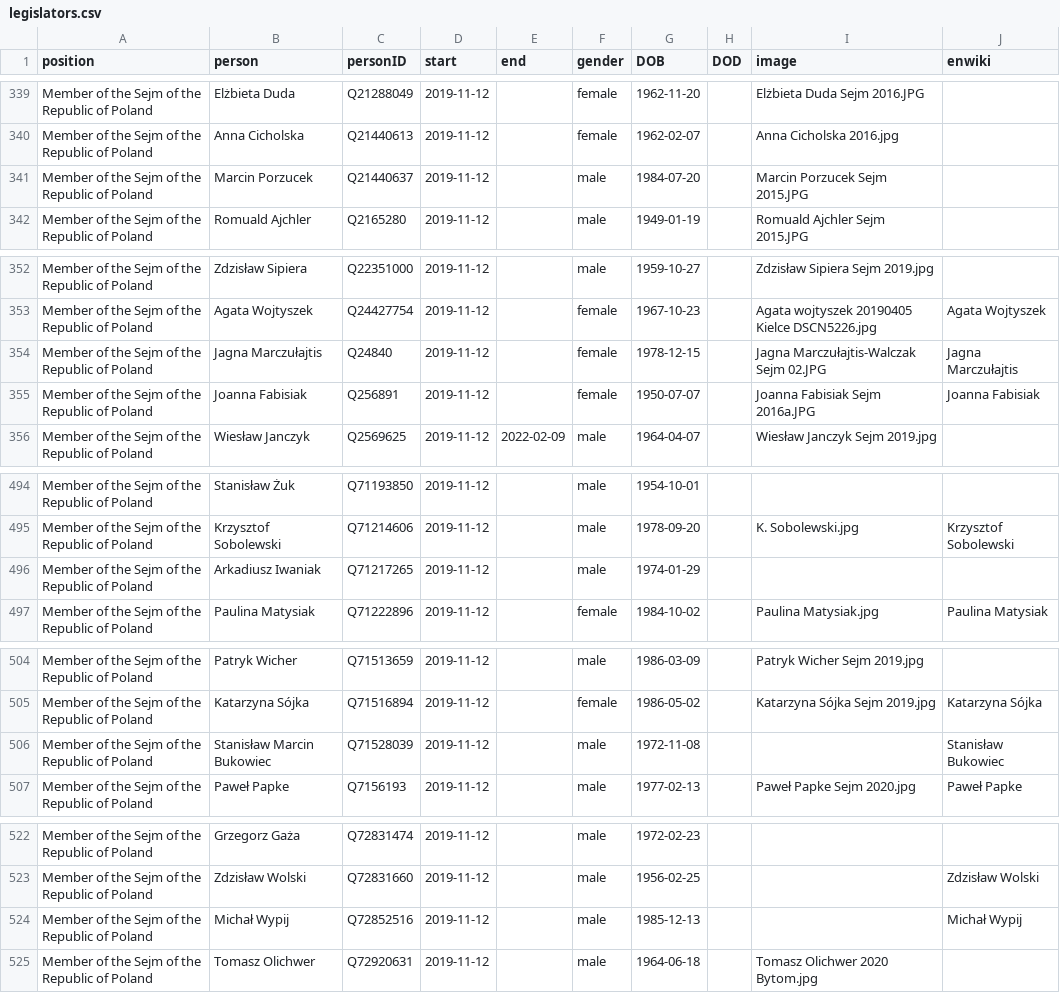
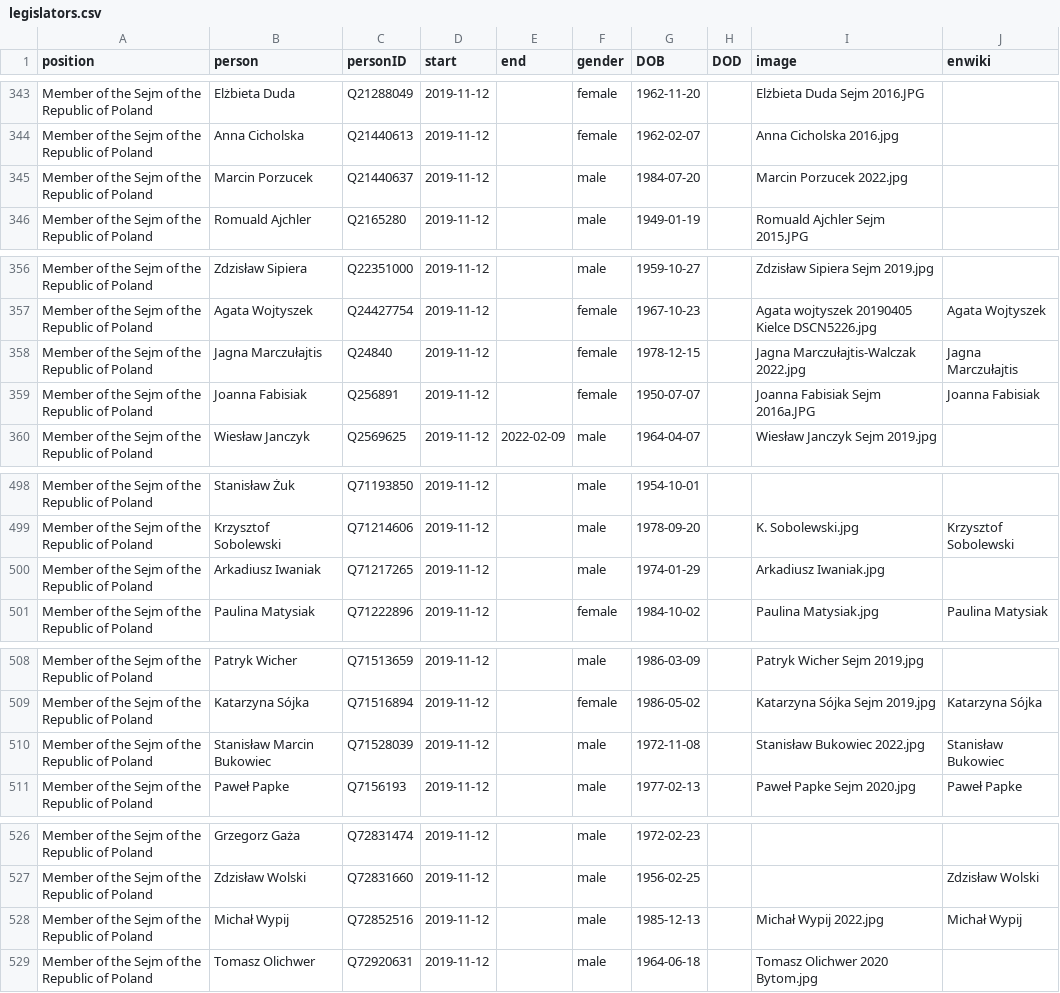
Before and after one commit to every-politician-scrapers/poland-cabinet, a CSV file: html/legislators.csv, drawn as a sheet; only a part is shown, gaps mark what is left out; the diff covers the shown part only.

```diff
--- a/html/legislators.csv
+++ b/html/legislators.csv
@@ -340,3 +344,3 @@ Member of the Sejm of the Republic of Poland,Elżbieta Duda,Q21288049,2019-11-12
 Member of the Sejm of the Republic of Poland,Anna Cicholska,Q21440613,2019-11-12,,female,1962-02-07,,Anna Cicholska 2016.jpg,
-Member of the Sejm of the Republic of Poland,Marcin Porzucek,Q21440637,2019-11-12,,male,1984-07-20,,Marcin Porzucek Sejm 2015.JPG,
+Member of the Sejm of the Republic of Poland,Marcin Porzucek,Q21440637,2019-11-12,,male,1984-07-20,,Marcin Porzucek 2022.jpg,
 Member of the Sejm of the Republic of Poland,Romuald Ajchler,Q2165280,2019-11-12,,male,1949-01-19,,Romuald Ajchler Sejm 2015.JPG,
@@ -353,3 +357,3 @@ Member of the Sejm of the Republic of Poland,Zdzisław Sipiera,Q22351000,2019-11
 Member of the Sejm of the Republic of Poland,Agata Wojtyszek,Q24427754,2019-11-12,,female,1967-10-23,,Agata wojtyszek 20190405 Kielce DSCN5226.jpg,Agata Wojtyszek
-Member of the Sejm of the Republic of Poland,Jagna Marczułajtis,Q24840,2019-11-12,,female,1978-12-15,,Jagna Marczułajtis-Walczak Sejm 02.JPG,Jagna Marczułajtis
+Member of the Sejm of the Republic of Poland,Jagna Marczułajtis,Q24840,2019-11-12,,female,1978-12-15,,Jagna Marczułajtis-Walczak 2022.jpg,Jagna Marczułajtis
 Member of the Sejm of the Republic of Poland,Joanna Fabisiak,Q256891,2019-11-12,,female,1950-07-07,,Joanna Fabisiak Sejm 2016a.JPG,Joanna Fabisiak
@@ -495,3 +499,3 @@ Member of the Sejm of the Republic of Poland,Stanisław Żuk,Q71193850,2019-11-1
 Member of the Sejm of the Republic of Poland,Krzysztof Sobolewski,Q71214606,2019-11-12,,male,1978-09-20,,K. Sobolewski.jpg,Krzysztof Sobolewski
-Member of the Sejm of the Republic of Poland,Arkadiusz Iwaniak,Q71217265,2019-11-12,,male,1974-01-29,,,
+Member of the Sejm of the Republic of Poland,Arkadiusz Iwaniak,Q71217265,2019-11-12,,male,1974-01-29,,Arkadiusz Iwaniak.jpg,
 Member of the Sejm of the Republic of Poland,Paulina Matysiak,Q71222896,2019-11-12,,female,1984-10-02,,Paulina Matysiak.jpg,Paulina Matysiak
@@ -505,3 +509,3 @@ Member of the Sejm of the Republic of Poland,Patryk Wicher,Q71513659,2019-11-12,
 Member of the Sejm of the Republic of Poland,Katarzyna Sójka,Q71516894,2019-11-12,,female,1986-05-02,,Katarzyna Sójka Sejm 2019.jpg,Katarzyna Sójka
-Member of the Sejm of the Republic of Poland,Stanisław Marcin Bukowiec,Q71528039,2019-11-12,,male,1972-11-08,,,Stanisław Bukowiec
+Member of the Sejm of the Republic of Poland,Stanisław Marcin Bukowiec,Q71528039,2019-11-12,,male,1972-11-08,,Stanisław Bukowiec 2022.jpg,Stanisław Bukowiec
 Member of the Sejm of the Republic of Poland,Paweł Papke,Q7156193,2019-11-12,,male,1977-02-13,,Paweł Papke Sejm 2020.jpg,Paweł Papke
@@ -523,3 +527,3 @@ Member of the Sejm of the Republic of Poland,Grzegorz Gaża,Q72831474,2019-11-12
 Member of the Sejm of the Republic of Poland,Zdzisław Wolski,Q72831660,2019-11-12,,male,1956-02-25,,,Zdzisław Wolski
-Member of the Sejm of the Republic of Poland,Michał Wypij,Q72852516,2019-11-12,,male,1985-12-13,,,Michał Wypij
+Member of the Sejm of the Republic of Poland,Michał Wypij,Q72852516,2019-11-12,,male,1985-12-13,,Michał Wypij 2022.jpg,Michał Wypij
 Member of the Sejm of the Republic of Poland,Tomasz Olichwer,Q72920631,2019-11-12,,male,1964-06-18,,Tomasz Olichwer 2020 Bytom.jpg,
```
Also changed, not shown: 4 added rows and 4 edited cells elsewhere in this file.
